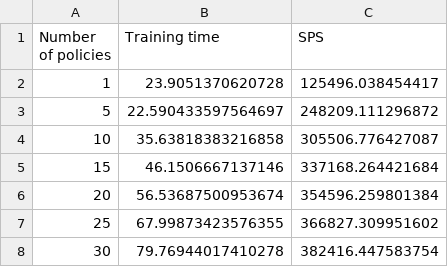
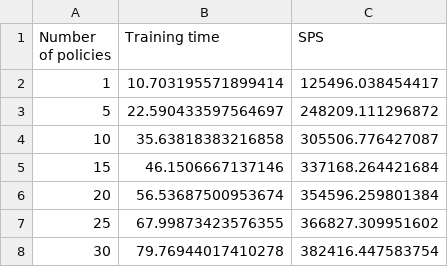
Before and after one commit to ffelten/CrazyRL, a CSV file: results/mo/training_time_surround_4.csv, drawn as a sheet.

```diff
--- a/results/mo/training_time_surround_4.csv
+++ b/results/mo/training_time_surround_4.csv
@@ -1,3 +1,3 @@
 Number of policies,Training time,SPS
-1,23.9051370620728,125496.038454417
+1,10.703195571899414,125496.038454417
 5,22.590433597564697,248209.111296872
```
Also changed, not shown: results/mo/training_time_surround_2.csv, results/mo/training_time_surround_6.csv.
